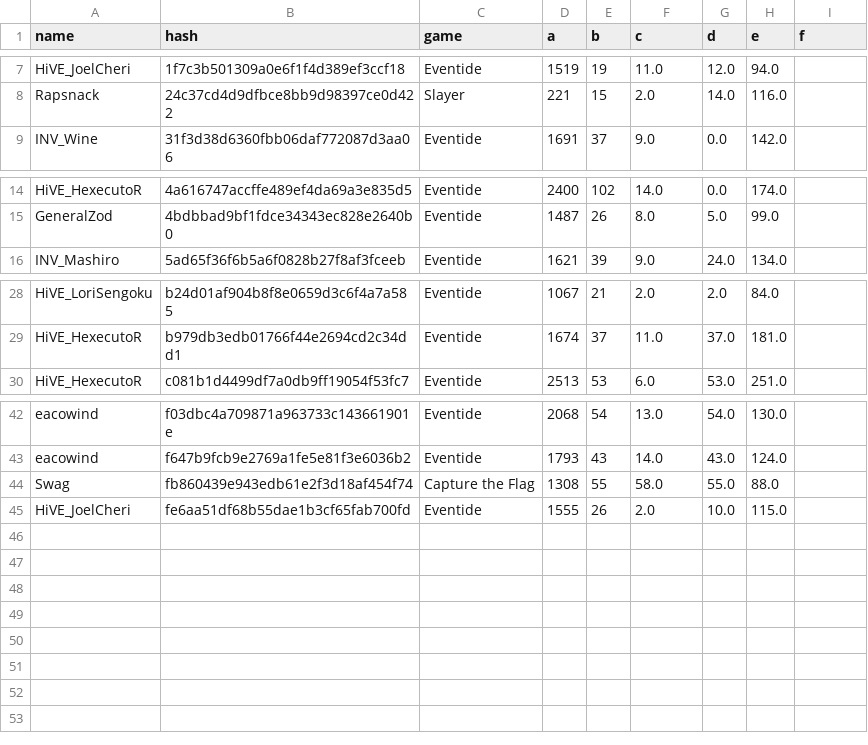
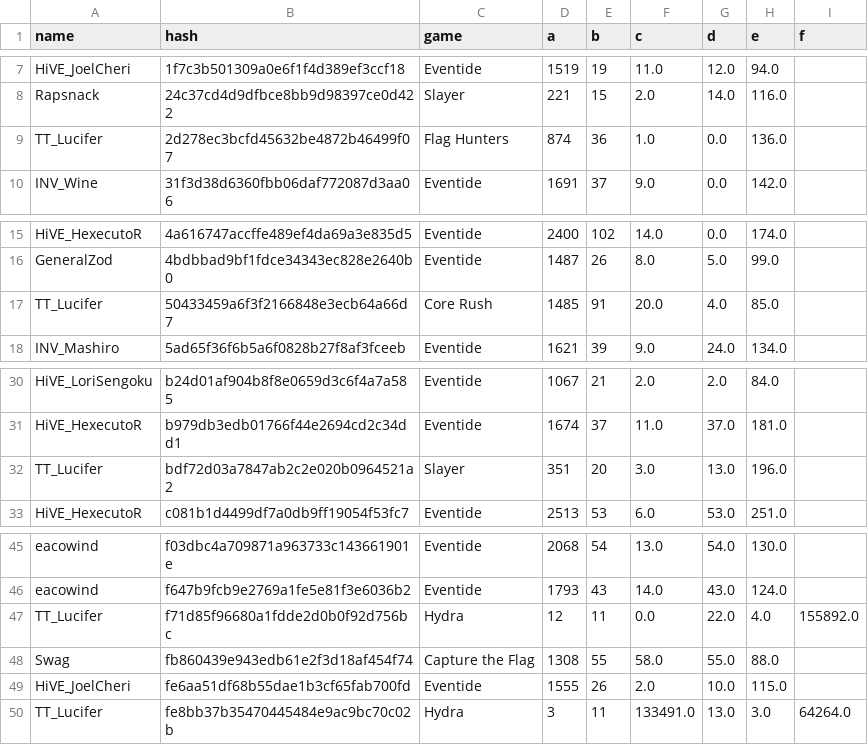
Before and after one commit to catalystblack/catalystblack.github.io, a CSV file: csv/data.csv, drawn as a sheet; only a part is shown, gaps mark what is left out.

Commit message:
data upload

```diff
--- a/csv/data.csv
+++ b/csv/data.csv
@@ -8,2 +8,3 @@ HiVE_JoelCheri,1f7c3b501309a0e6f1f4d389ef3ccf18,Eventide,1519,19,11.0,12.0,94.0,
 Rapsnack,24c37cd4d9dfbce8bb9d98397ce0d422,Slayer,221,15,2.0,14.0,116.0,
+TT_Lucifer,2d278ec3bcfd45632be4872b46499f07,Flag Hunters,874,36,1.0,0.0,136.0,
 INV_Wine,31f3d38d6360fbb06daf772087d3aa06,Eventide,1691,37,9.0,0.0,142.0,
@@ -15,2 +16,3 @@ HiVE_HexecutoR,4a616747accffe489ef4da69a3e835d5,Eventide,2400,102,14.0,0.0,174.0
 GeneralZod,4bdbbad9bf1fdce34343ec828e2640b0,Eventide,1487,26,8.0,5.0,99.0,
+TT_Lucifer,50433459a6f3f2166848e3ecb64a66d7,Core Rush,1485,91,20.0,4.0,85.0,
 INV_Mashiro,5ad65f36f6b5a6f0828b27f8af3fceeb,Eventide,1621,39,9.0,24.0,134.0,
@@ -29,2 +31,3 @@ HiVE_LoriSengoku,b24d01af904b8f8e0659d3c6f4a7a585,Eventide,1067,21,2.0,2.0,84.0,
 HiVE_HexecutoR,b979db3edb01766f44e2694cd2c34dd1,Eventide,1674,37,11.0,37.0,181.0,
+TT_Lucifer,bdf72d03a7847ab2c2e020b0964521a2,Slayer,351,20,3.0,13.0,196.0,
 HiVE_HexecutoR,c081b1d4499df7a0db9ff19054f53fc7,Eventide,2513,53,6.0,53.0,251.0,
@@ -43,3 +46,5 @@ eacowind,f03dbc4a709871a963733c143661901e,Eventide,2068,54,13.0,54.0,130.0,
 eacowind,f647b9fcb9e2769a1fe5e81f3e6036b2,Eventide,1793,43,14.0,43.0,124.0,
+TT_Lucifer,f71d85f96680a1fdde2d0b0f92d756bc,Hydra,12,11,0.0,22.0,4.0,155892.0
 Swag,fb860439e943edb61e2f3d18af454f74,Capture the Flag,1308,55,58.0,55.0,88.0,
 HiVE_JoelCheri,fe6aa51df68b55dae1b3cf65fab700fd,Eventide,1555,26,2.0,10.0,115.0,
+TT_Lucifer,fe8bb37b35470445484e9ac9bc70c02b,Hydra,3,11,133491.0,13.0,3.0,64264.0
```
Also changed, not shown: 23 other files.
